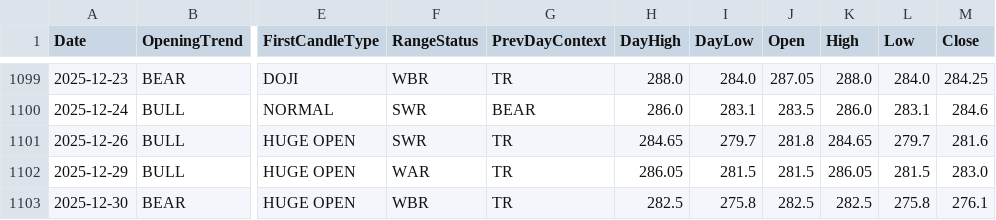
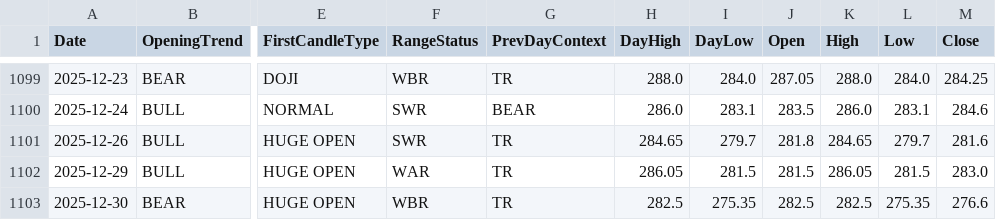
Before and after one commit to akhanrex/probedge, a CSV file: data/masters/ETERNAL_5MINUTE_MASTER.csv, drawn as a sheet; only a part is shown, gaps mark what is left out; the diff names each change by its address in the sheet, - before the commit and + after, or states it on an @@ line.

```diff
--- a/data/masters/ETERNAL_5MINUTE_MASTER.csv
+++ b/data/masters/ETERNAL_5MINUTE_MASTER.csv
-I1103 (DayLow): 275.8
+I1103 (DayLow): 275.35
-L1103 (Low): 275.8
+L1103 (Low): 275.35
-M1103 (Close): 276.1
+M1103 (Close): 276.6
```
Also changed, not shown: data/masters/HAL_5MINUTE_MASTER.csv, data/masters/JSWENERGY_5MINUTE_MASTER.csv, 14 other files.
